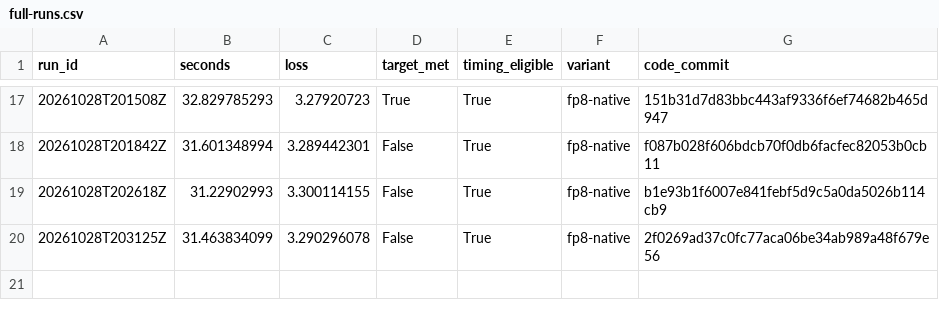
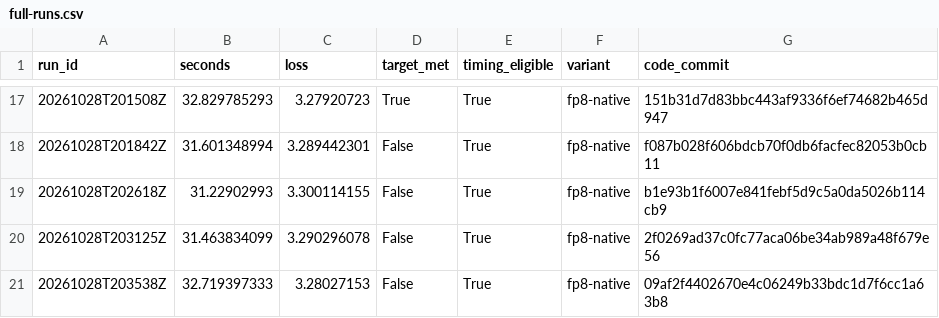
Before and after one commit to curvedinf/modded-nanogpt, a CSV file: research_results/wr_reproduction/h100-research/full-runs.csv, drawn as a sheet; only a part is shown, gaps mark what is left out; the diff names each change by its address in the sheet, - before the commit and + after, or states it on an @@ line.

Commit message:
Record native FP8 full run narrowly missing the WR loss target

```diff
--- a/research_results/wr_reproduction/h100-research/full-runs.csv
+++ b/research_results/wr_reproduction/h100-research/full-runs.csv
+row 21: 20261028T203538Z | 32.719397333 | 3.28027153 | False | True | fp8-native | 09af2f4402670e4c06249b33bdc1d7f6cc1a63b8
```
Also changed, not shown: 11 other files.
